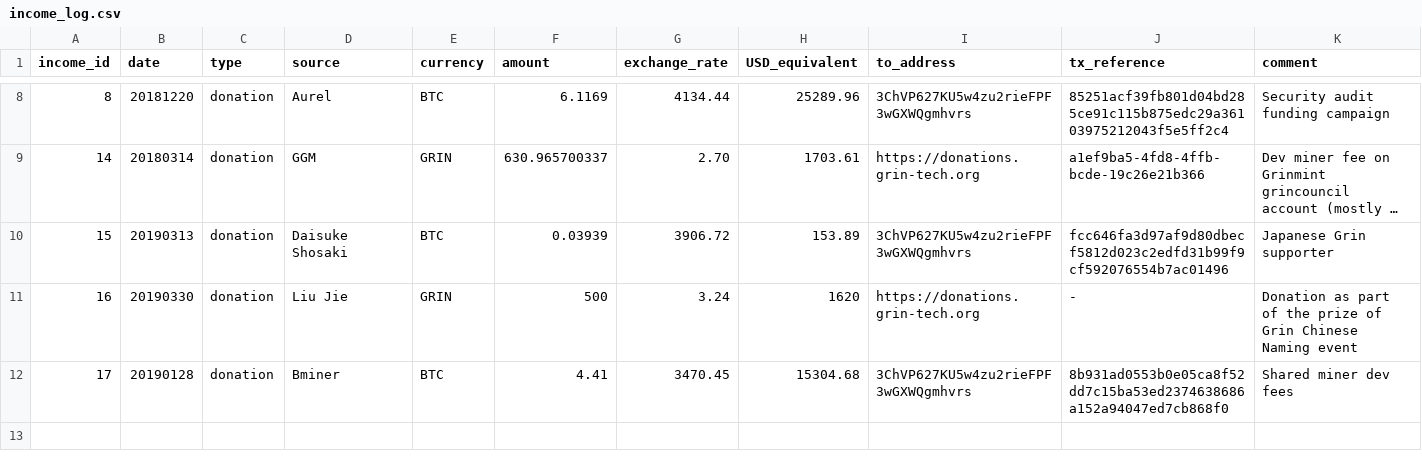
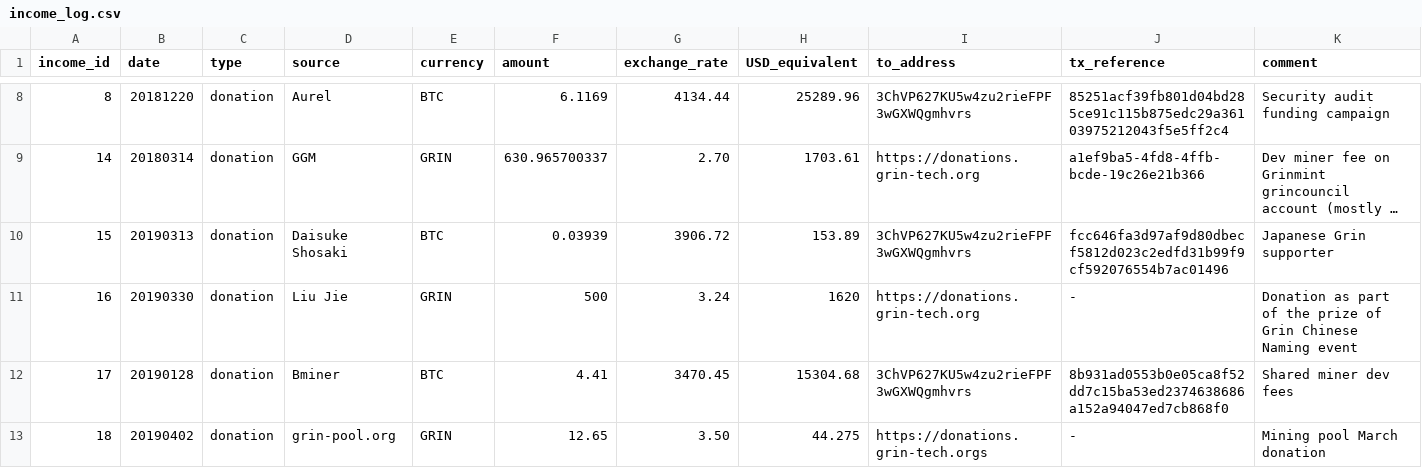
Before and after one commit to mimblewimble/grin-pm, a CSV file: financials/income_log.csv, drawn as a sheet; only a part is shown, gaps mark what is left out; long unchanged cells end in …; rows hold the shown columns only; the diff names each change by its address in the sheet, - before the commit and + after, or states it on an @@ line.

Commit message:
March donation from grin-pool.org

```diff
--- a/financials/income_log.csv
+++ b/financials/income_log.csv
+row 13: 18 | 20190402 | donation | grin-pool.org | GRIN | 12.65 | 3.50 | 44.275 | https://donations.grin-tech.orgs | - | Mining pool March donation
```
